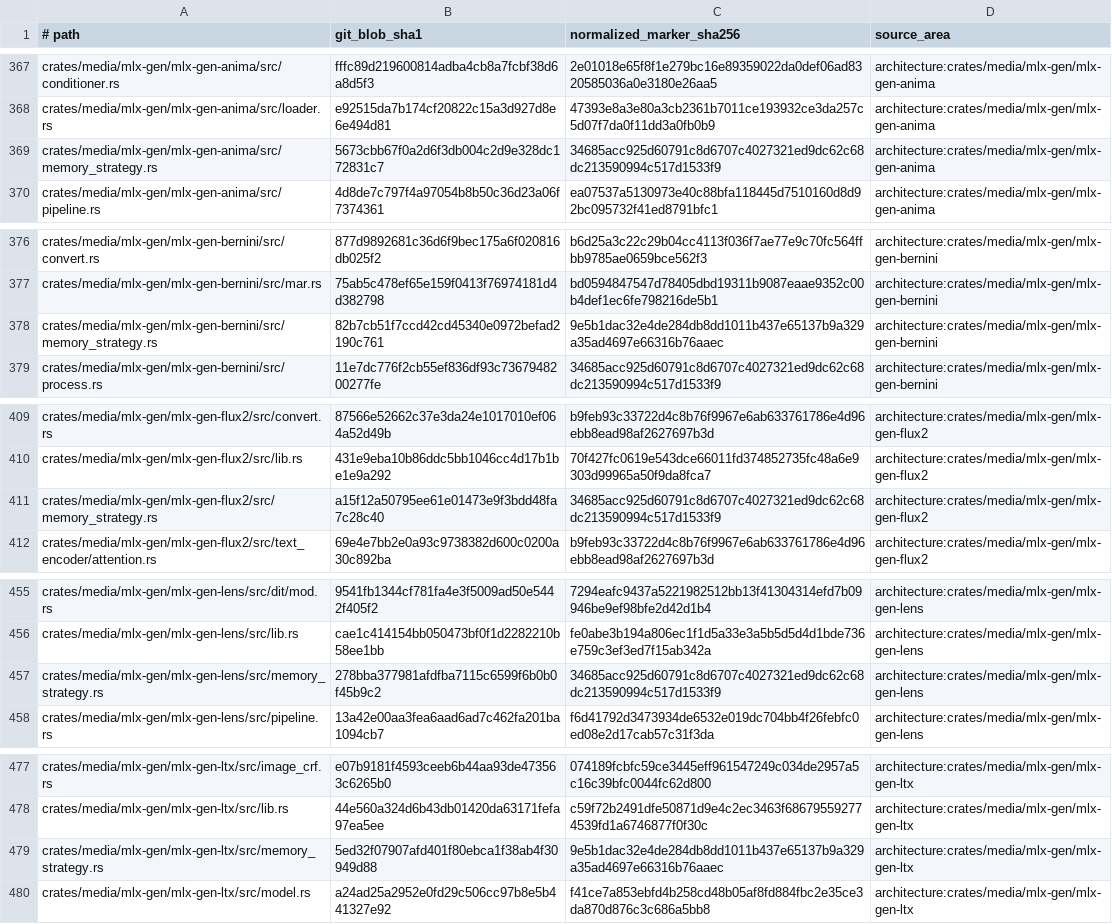
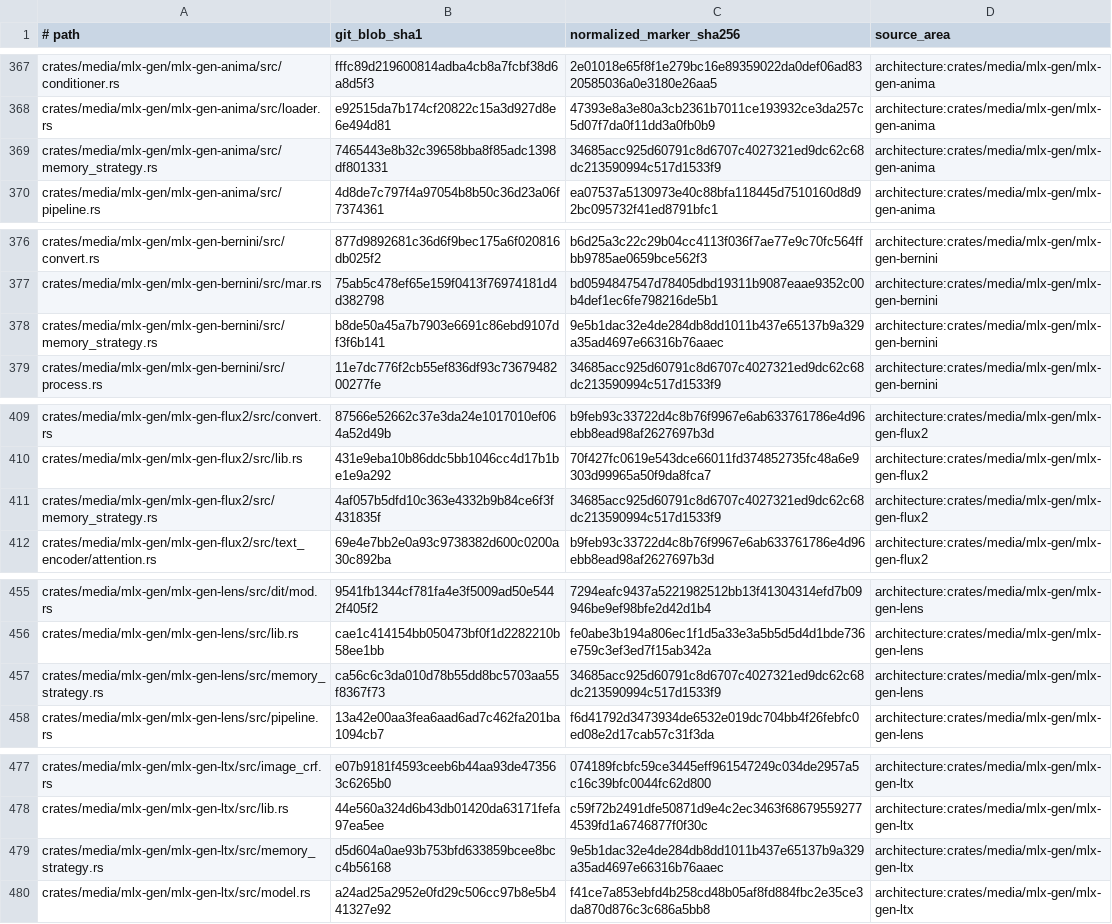
Before and after one commit to SceneWorks/SceneWorks, a TSV file: config/inference-provenance-candidates.tsv, drawn as a sheet; only a part is shown, gaps mark what is left out; the diff covers the shown part only.

```diff
--- a/config/inference-provenance-candidates.tsv
+++ b/config/inference-provenance-candidates.tsv
@@ -368,3 +368,3 @@ crates/media/mlx-gen/mlx-gen-anima/src/conditioner.rs	fffc89d219600814adba4cb8a7
 crates/media/mlx-gen/mlx-gen-anima/src/loader.rs	e92515da7b174cf20822c15a3d927d8e6e494d81	47393e8a3e80a3cb2361b7011ce193932ce3da257c5d07f7da0f11dd3a0fb0b9	architecture:crates/media/mlx-gen/mlx-gen-anima
-crates/media/mlx-gen/mlx-gen-anima/src/memory_strategy.rs	5673cbb67f0a2d6f3db004c2d9e328dc172831c7	34685acc925d60791c8d6707c4027321ed9dc62c68dc213590994c517d1533f9	architecture:crates/media/mlx-gen/mlx-gen-anima
+crates/media/mlx-gen/mlx-gen-anima/src/memory_strategy.rs	7465443e8b32c39658bba8f85adc1398df801331	34685acc925d60791c8d6707c4027321ed9dc62c68dc213590994c517d1533f9	architecture:crates/media/mlx-gen/mlx-gen-anima
 crates/media/mlx-gen/mlx-gen-anima/src/pipeline.rs	4d8de7c797f4a97054b8b50c36d23a06f7374361	ea07537a5130973e40c88bfa118445d7510160d8d92bc095732f41ed8791bfc1	architecture:crates/media/mlx-gen/mlx-gen-anima
@@ -377,3 +377,3 @@ crates/media/mlx-gen/mlx-gen-bernini/src/convert.rs	877d9892681c36d6f9bec175a6f0
 crates/media/mlx-gen/mlx-gen-bernini/src/mar.rs	75ab5c478ef65e159f0413f76974181d4d382798	bd0594847547d78405dbd19311b9087eaae9352c00b4def1ec6fe798216de5b1	architecture:crates/media/mlx-gen/mlx-gen-bernini
-crates/media/mlx-gen/mlx-gen-bernini/src/memory_strategy.rs	82b7cb51f7ccd42cd45340e0972befad2190c761	9e5b1dac32e4de284db8dd1011b437e65137b9a329a35ad4697e66316b76aaec	architecture:crates/media/mlx-gen/mlx-gen-bernini
+crates/media/mlx-gen/mlx-gen-bernini/src/memory_strategy.rs	b8de50a45a7b7903e6691c86ebd9107df3f6b141	9e5b1dac32e4de284db8dd1011b437e65137b9a329a35ad4697e66316b76aaec	architecture:crates/media/mlx-gen/mlx-gen-bernini
 crates/media/mlx-gen/mlx-gen-bernini/src/process.rs	11e7dc776f2cb55ef836df93c7367948200277fe	34685acc925d60791c8d6707c4027321ed9dc62c68dc213590994c517d1533f9	architecture:crates/media/mlx-gen/mlx-gen-bernini
@@ -410,3 +410,3 @@ crates/media/mlx-gen/mlx-gen-flux2/src/convert.rs	87566e52662c37e3da24e1017010ef
 crates/media/mlx-gen/mlx-gen-flux2/src/lib.rs	431e9eba10b86ddc5bb1046cc4d17b1be1e9a292	70f427fc0619e543dce66011fd374852735fc48a6e9303d99965a50f9da8fca7	architecture:crates/media/mlx-gen/mlx-gen-flux2
-crates/media/mlx-gen/mlx-gen-flux2/src/memory_strategy.rs	a15f12a50795ee61e01473e9f3bdd48fa7c28c40	34685acc925d60791c8d6707c4027321ed9dc62c68dc213590994c517d1533f9	architecture:crates/media/mlx-gen/mlx-gen-flux2
+crates/media/mlx-gen/mlx-gen-flux2/src/memory_strategy.rs	4af057b5dfd10c363e4332b9b84ce6f3f431835f	34685acc925d60791c8d6707c4027321ed9dc62c68dc213590994c517d1533f9	architecture:crates/media/mlx-gen/mlx-gen-flux2
 crates/media/mlx-gen/mlx-gen-flux2/src/text_encoder/attention.rs	69e4e7bb2e0a93c9738382d600c0200a30c892ba	b9feb93c33722d4c8b76f9967e6ab633761786e4d96ebb8ead98af2627697b3d	architecture:crates/media/mlx-gen/mlx-gen-flux2
@@ -456,3 +456,3 @@ crates/media/mlx-gen/mlx-gen-lens/src/dit/mod.rs	9541fb1344cf781fa4e3f5009ad50e5
 crates/media/mlx-gen/mlx-gen-lens/src/lib.rs	cae1c414154bb050473bf0f1d2282210b58ee1bb	fe0abe3b194a806ec1f1d5a33e3a5b5d5d4d1bde736e759c3ef3ed7f15ab342a	architecture:crates/media/mlx-gen/mlx-gen-lens
-crates/media/mlx-gen/mlx-gen-lens/src/memory_strategy.rs	278bba377981afdfba7115c6599f6b0b0f45b9c2	34685acc925d60791c8d6707c4027321ed9dc62c68dc213590994c517d1533f9	architecture:crates/media/mlx-gen/mlx-gen-lens
+crates/media/mlx-gen/mlx-gen-lens/src/memory_strategy.rs	ca56c6c3da010d78b55dd8bc5703aa55f8367f73	34685acc925d60791c8d6707c4027321ed9dc62c68dc213590994c517d1533f9	architecture:crates/media/mlx-gen/mlx-gen-lens
 crates/media/mlx-gen/mlx-gen-lens/src/pipeline.rs	13a42e00aa3fea6aad6ad7c462fa201ba1094cb7	f6d41792d3473934de6532e019dc704bb4f26febfc0ed08e2d17cab57c31f3da	architecture:crates/media/mlx-gen/mlx-gen-lens
@@ -478,3 +478,3 @@ crates/media/mlx-gen/mlx-gen-ltx/src/image_crf.rs	e07b9181f4593ceeb6b44aa93de473
 crates/media/mlx-gen/mlx-gen-ltx/src/lib.rs	44e560a324d6b43db01420da63171fefa97ea5ee	c59f72b2491dfe50871d9e4c2ec3463f686795592774539fd1a6746877f0f30c	architecture:crates/media/mlx-gen/mlx-gen-ltx
-crates/media/mlx-gen/mlx-gen-ltx/src/memory_strategy.rs	5ed32f07907afd401f80ebca1f38ab4f30949d88	9e5b1dac32e4de284db8dd1011b437e65137b9a329a35ad4697e66316b76aaec	architecture:crates/media/mlx-gen/mlx-gen-ltx
+crates/media/mlx-gen/mlx-gen-ltx/src/memory_strategy.rs	d5d604a0ae93b753bfd633859bcee8bcc4b56168	9e5b1dac32e4de284db8dd1011b437e65137b9a329a35ad4697e66316b76aaec	architecture:crates/media/mlx-gen/mlx-gen-ltx
 crates/media/mlx-gen/mlx-gen-ltx/src/model.rs	a24ad25a2952e0fd29c506cc97b8e5b441327e92	f41ce7a853ebfd4b258cd48b05af8fd884fbc2e35ce3da870d876c3c686a5bb8	architecture:crates/media/mlx-gen/mlx-gen-ltx
```
Also changed, not shown: 13 edited cells elsewhere in this file, 13 other files.
